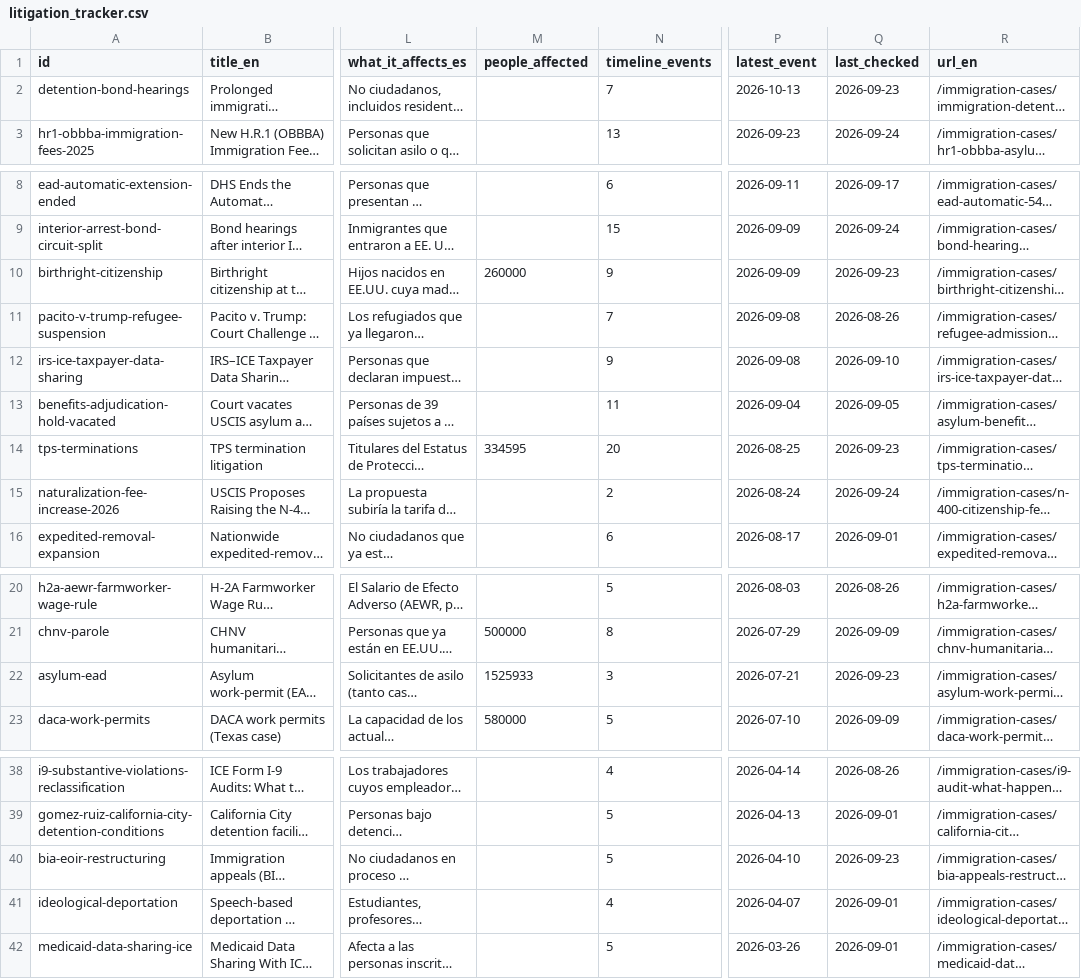
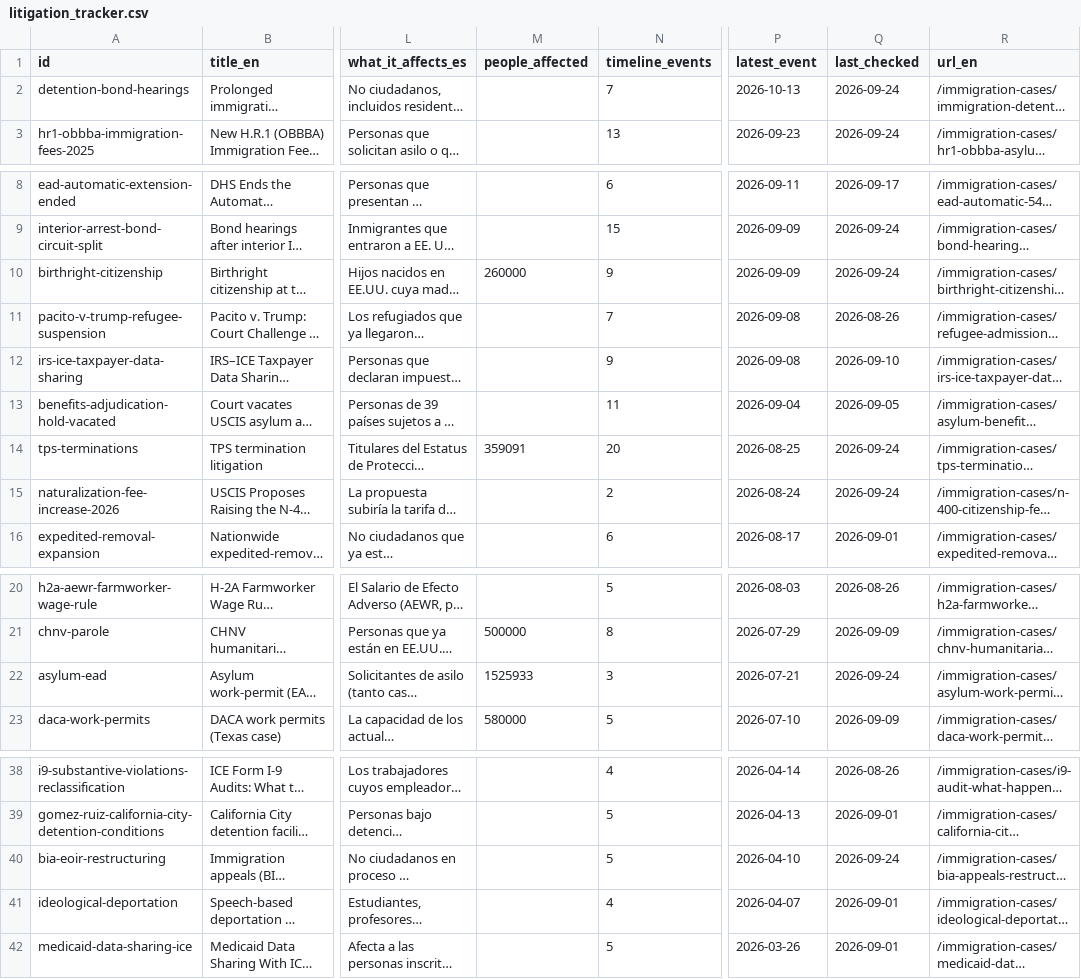
Before and after one commit to migrantusa/us-immigration-data, a CSV file: data/litigation_tracker.csv, drawn as a sheet; only a part is shown, gaps mark what is left out; long unchanged cells end in …; the diff names each change by its address in the sheet, - before the commit and + after, or states it on an @@ line.

Commit message:
data: scheduled refresh — CHANGES.md change_log eoir_legal_deserts ice_287g litigation_tracker tps_work_permits

```diff
--- a/data/litigation_tracker.csv
+++ b/data/litigation_tracker.csv
-Q2 (last_checked): 2026-09-23
+Q2 (last_checked): 2026-09-24
-Q10 (last_checked): 2026-09-23
+Q10 (last_checked): 2026-09-24
-M14 (people_affected): 334595
+M14 (people_affected): 359091
-Q14 (last_checked): 2026-09-23
+Q14 (last_checked): 2026-09-24
-Q22 (last_checked): 2026-09-23
+Q22 (last_checked): 2026-09-24
-Q40 (last_checked): 2026-09-23
+Q40 (last_checked): 2026-09-24
```
Also changed, not shown: data/eoir_legal_deserts.csv, data/ice_287g.csv, 7 other files.
